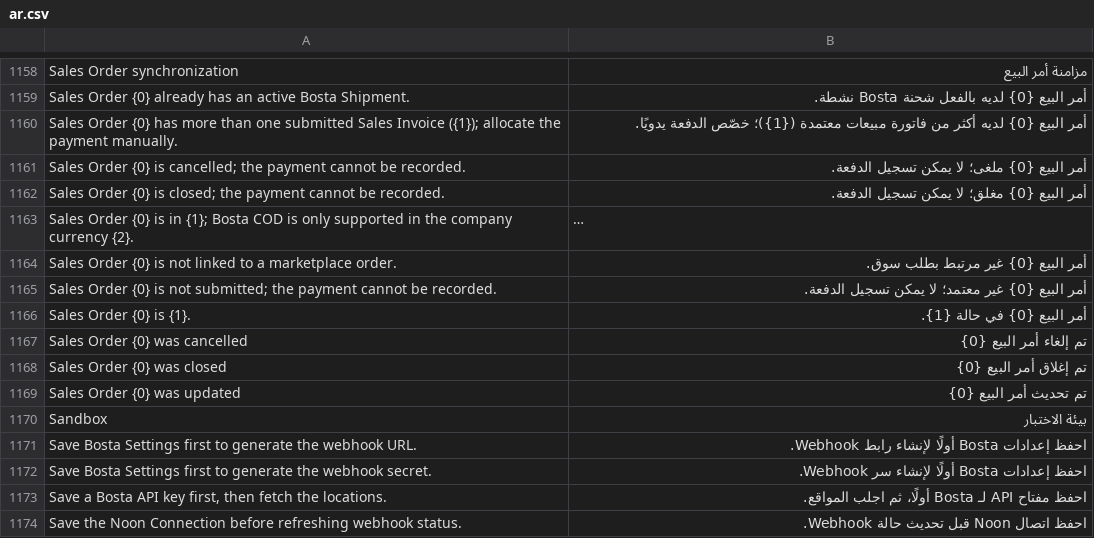
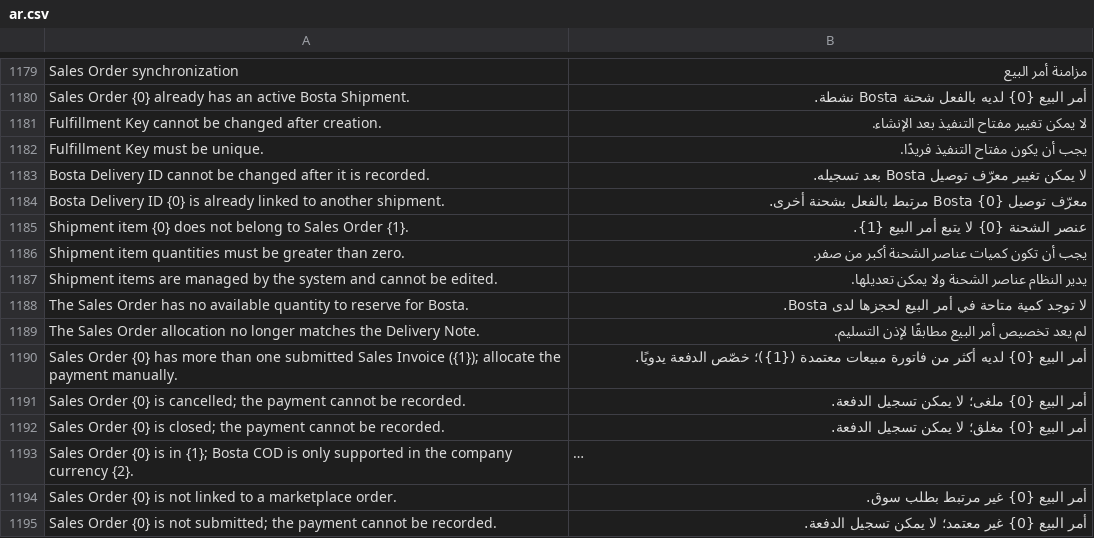
Before and after one commit to MohamedAmirr/tamwenat-el-zekrayat, a CSV file: apps/marketplace_integrations/marketplace_integrations/translations/ar.csv, drawn as a sheet; only a part is shown, gaps mark what is left out; the shorter side is filled out with more unchanged rows; long unchanged cells end in …; the diff covers the shown part only.

Commit message:
feat(bosta): add fulfillment reservations (#337)

```diff
--- a/apps/marketplace_integrations/marketplace_integrations/translations/ar.csv
+++ b/apps/marketplace_integrations/marketplace_integrations/translations/ar.csv
@@ -1159,2 +1180,11 @@ Sales Order synchronization,مزامنة أمر البيع
 Sales Order {0} already has an active Bosta Shipment.,أمر البيع {0} لديه بالفعل شحنة Bosta نشطة.
+Fulfillment Key cannot be changed after creation.,لا يمكن تغيير مفتاح التنفيذ بعد الإنشاء.
+Fulfillment Key must be unique.,يجب أن يكون مفتاح التنفيذ فريدًا.
+Bosta Delivery ID cannot be changed after it is recorded.,لا يمكن تغيير معرّف توصيل Bosta بعد تسجيله.
+Bosta Delivery ID {0} is already linked to another shipment.,معرّف توصيل Bosta {0} مرتبط بالفعل بشحنة أخرى.
+Shipment item {0} does not belong to Sales Order {1}.,عنصر الشحنة {0} لا يتبع أمر البيع {1}.
+Shipment item quantities must be greater than zero.,يجب أن تكون كميات عناصر الشحنة أكبر من صفر.
+Shipment items are managed by the system and cannot be edited.,يدير النظام عناصر الشحنة ولا يمكن تعديلها.
+The Sales Order has no available quantity to reserve for Bosta.,لا توجد كمية متاحة في أمر البيع لحجزها لدى Bosta.
+The Sales Order allocation no longer matches the Delivery Note.,لم يعد تخصيص أمر البيع مطابقًا لإذن التسليم.
 Sales Order {0} has more than one submitted Sales Invoice ({1}); allocate the payment manually.,أمر البيع {0} لديه أكثر من فاتورة مبيعات معتمدة ({1})؛ خصّص الدفعة يدويًا.
```
Also changed, not shown: 21 added rows elsewhere in this file, 15 other files.
